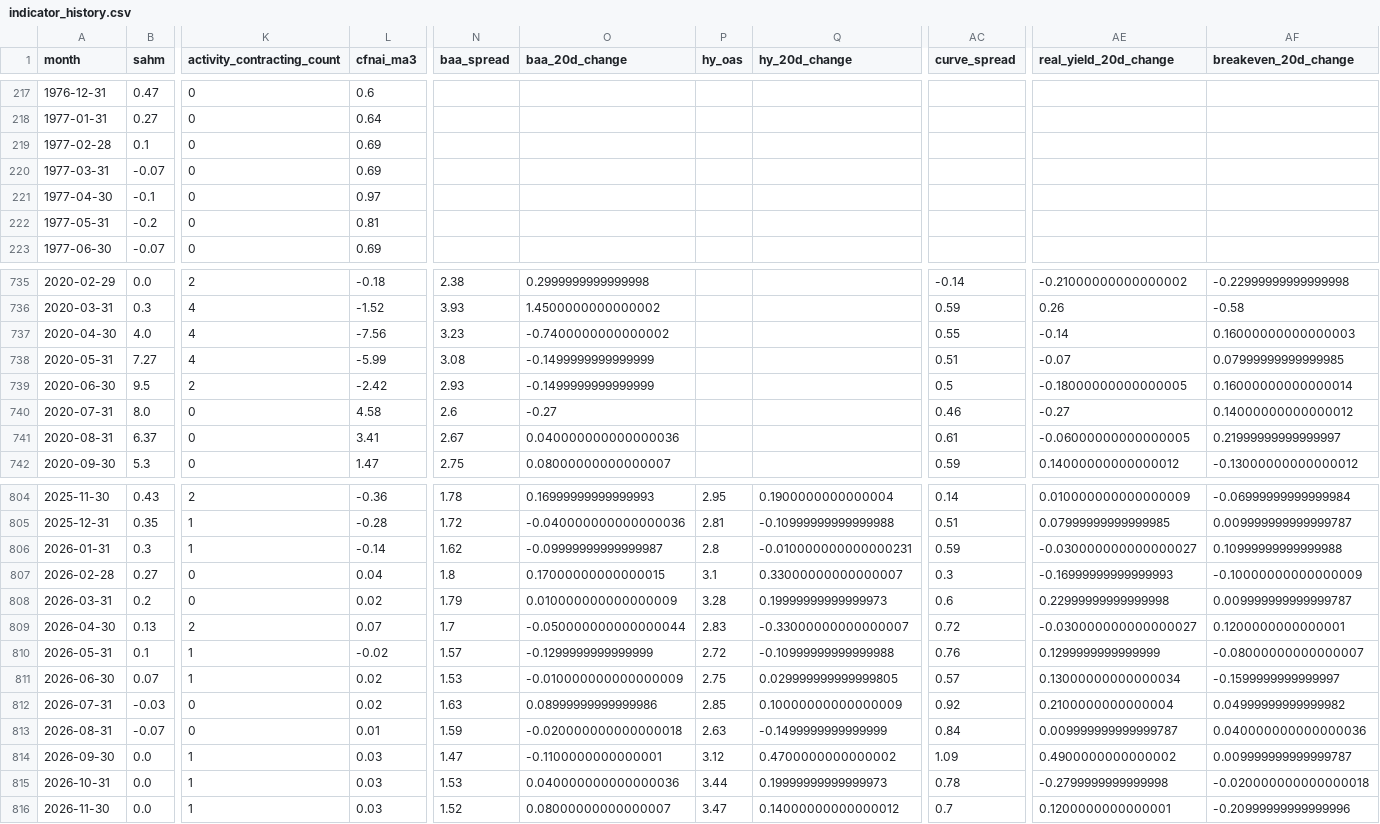
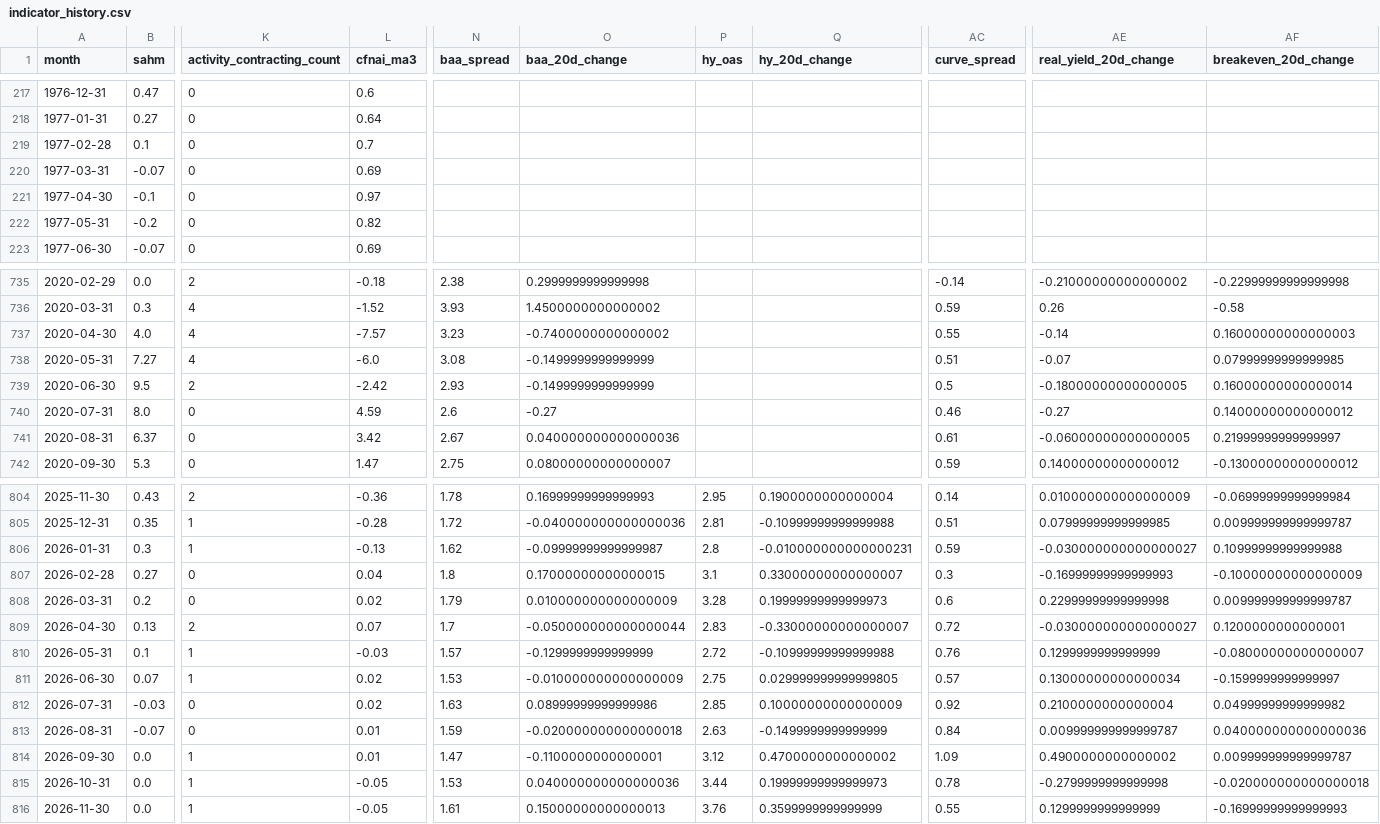
Before and after one commit to mattmattheisen/deterministic-recession-monitor, a CSV file: outputs/indicator_history.csv, drawn as a sheet; only a part is shown, gaps mark what is left out; the diff covers the shown part only; the diff names each change by its address in the sheet, - before the commit and + after, or states it on an @@ line.

```diff
--- a/outputs/indicator_history.csv
+++ b/outputs/indicator_history.csv
-L219 (cfnai_ma3): 0.69
+L219 (cfnai_ma3): 0.7
-L222 (cfnai_ma3): 0.81
+L222 (cfnai_ma3): 0.82
-L737 (cfnai_ma3): -7.56
+L737 (cfnai_ma3): -7.57
-L738 (cfnai_ma3): -5.99
+L738 (cfnai_ma3): -6.0
-L740 (cfnai_ma3): 4.58
+L740 (cfnai_ma3): 4.59
-L741 (cfnai_ma3): 3.41
+L741 (cfnai_ma3): 3.42
-L806 (cfnai_ma3): -0.14
+L806 (cfnai_ma3): -0.13
-L810 (cfnai_ma3): -0.02
+L810 (cfnai_ma3): -0.03
-L814 (cfnai_ma3): 0.03
+L814 (cfnai_ma3): 0.01
-L815:L816 (cfnai_ma3): 0.03
+L815:L816 (cfnai_ma3): -0.05
-N816 (baa_spread): 1.52
+N816 (baa_spread): 1.61
-O816 (baa_20d_change): 0.08000000000000007
+O816 (baa_20d_change): 0.15000000000000013
-P816 (hy_oas): 3.47
+P816 (hy_oas): 3.76
-Q816 (hy_20d_change): 0.14000000000000012
+Q816 (hy_20d_change): 0.3599999999999999
-AC816 (curve_spread): 0.7
+AC816 (curve_spread): 0.55
-AE816 (real_yield_20d_change): 0.1200000000000001
+AE816 (real_yield_20d_change): 0.1299999999999999
-AF816 (breakeven_20d_change): -0.20999999999999996
+AF816 (breakeven_20d_change): -0.16999999999999993
```
Also changed, not shown: 21 edited cells elsewhere in this file, 26 other files.
